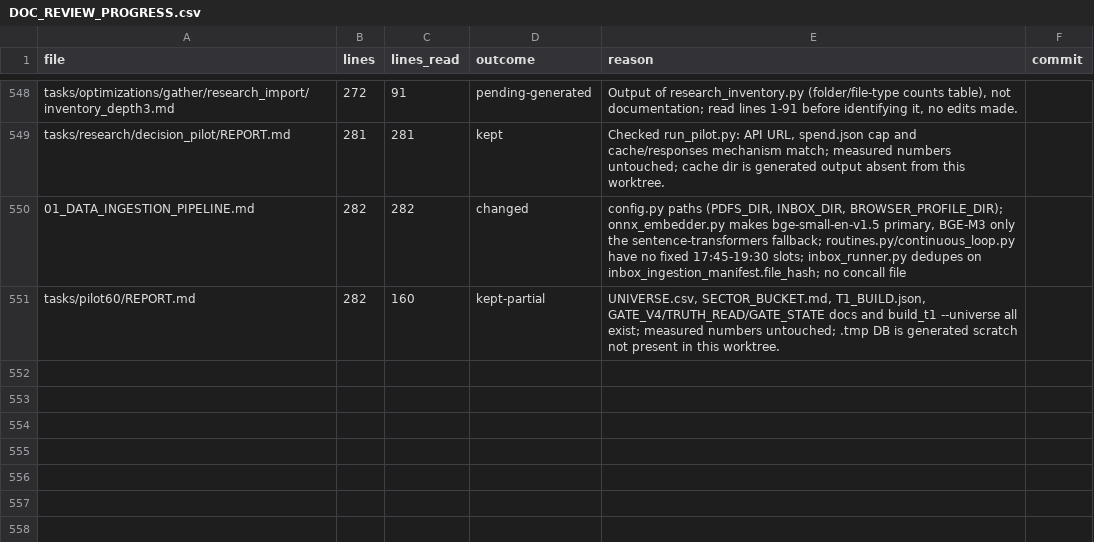
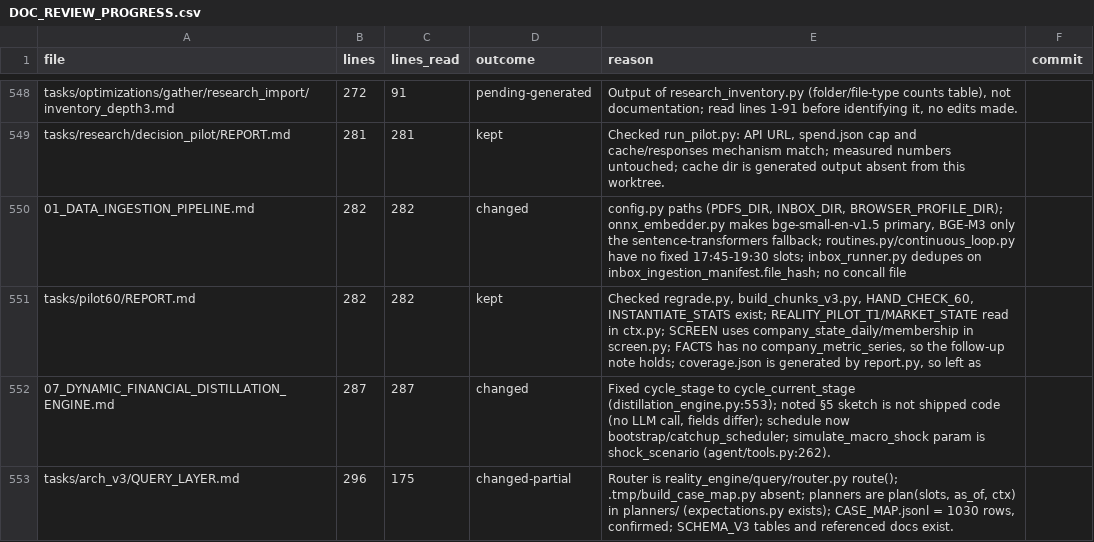
Before and after one commit to kakazuya/Reality-Engine, a CSV file: tasks/handoff/DOC_REVIEW_PROGRESS.csv, drawn as a sheet; only a part is shown, gaps mark what is left out.

```diff
--- a/tasks/handoff/DOC_REVIEW_PROGRESS.csv
+++ b/tasks/handoff/DOC_REVIEW_PROGRESS.csv
@@ -550,2 +550,4 @@ tasks/research/decision_pilot/REPORT.md,281,281,kept,"Checked run_pilot.py: API
 01_DATA_INGESTION_PIPELINE.md,282,282,changed,"config.py paths (PDFS_DIR, INBOX_DIR, BROWSER_PROFILE_DIR); onnx_embedder.py makes bge-small-en-v1.5 primary, BGE-M3 only the sentence-transformers fallback; routines.py/continuous_loop.py have no fixed 17:45-19:30 slots; inbox_runner.py dedupes on inbox_ingestion_manifest.file_hash; no concall file",
-tasks/pilot60/REPORT.md,282,160,kept-partial,"UNIVERSE.csv, SECTOR_BUCKET.md, T1_BUILD.json, GATE_V4/TRUTH_READ/GATE_STATE docs and build_t1 --universe all exist; measured numbers untouched; .tmp DB is generated scratch not present in this worktree.",
+tasks/pilot60/REPORT.md,282,282,kept,"Checked regrade.py, build_chunks_v3.py, HAND_CHECK_60, INSTANTIATE_STATS exist; REALITY_PILOT_T1/MARKET_STATE read in ctx.py; SCREEN uses company_state_daily/membership in screen.py; FACTS has no company_metric_series, so the follow-up note holds; coverage.json is generated by report.py, so left as ",
+07_DYNAMIC_FINANCIAL_DISTILLATION_ENGINE.md,287,287,changed,"Fixed cycle_stage to cycle_current_stage (distillation_engine.py:553); noted §5 sketch is not shipped code (no LLM call, fields differ); schedule now bootstrap/catchup_scheduler; simulate_macro_shock param is shock_scenario (agent/tools.py:262).",
+tasks/arch_v3/QUERY_LAYER.md,296,175,changed-partial,"Router is reality_engine/query/router.py route(); .tmp/build_case_map.py absent; planners are plan(slots, as_of, ctx) in planners/ (expectations.py exists); CASE_MAP.jsonl = 1030 rows, confirmed; SCHEMA_V3 tables and referenced docs exist.",
```
Also changed, not shown: 2 other files.
